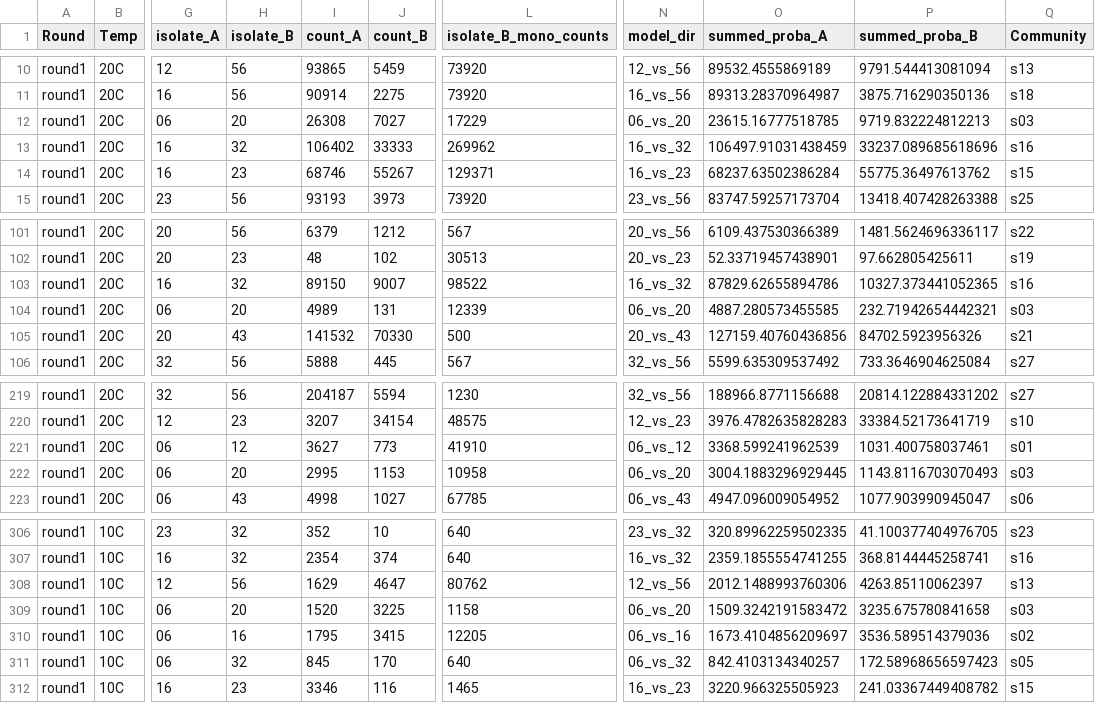
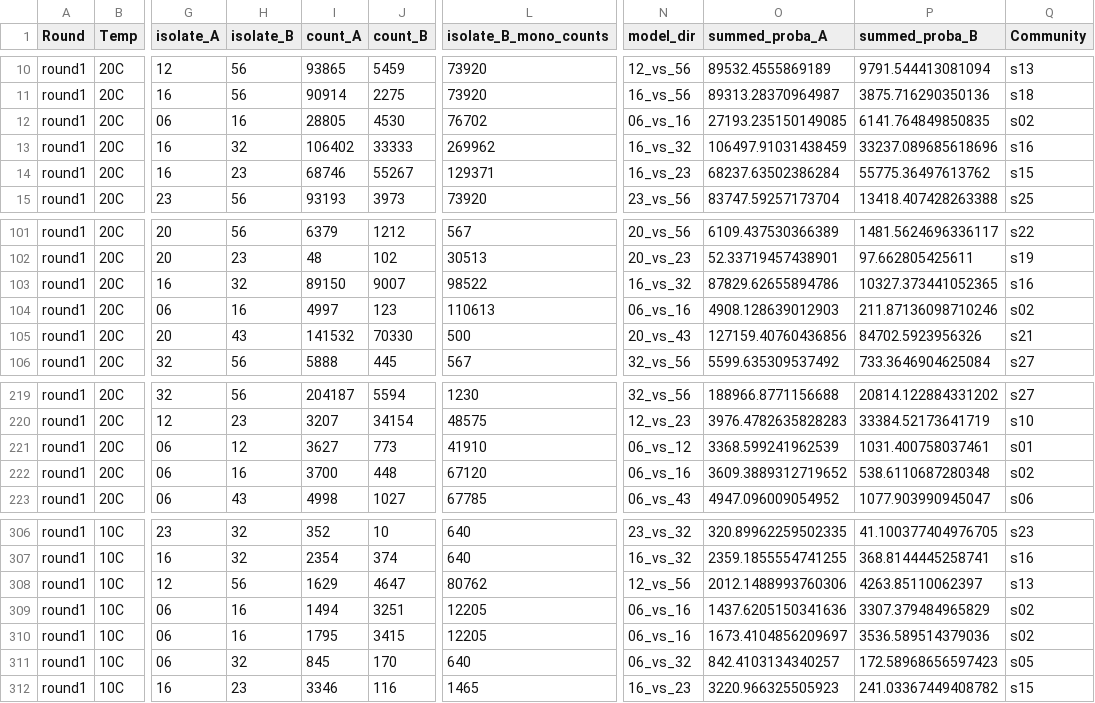
Before and after one commit to MACE-laboratory/MACE_flow_cytometry_classifiers, a CSV file: coculture_pairwise_counts_round1.csv, drawn as a sheet; only a part is shown, gaps mark what is left out; the diff covers the shown part only; the diff names each change by its address in the sheet, - before the commit and + after, or states it on an @@ line.

```diff
--- a/coculture_pairwise_counts_round1.csv
+++ b/coculture_pairwise_counts_round1.csv
-H12 (isolate_B): 20
+H12 (isolate_B): 16
-I12 (count_A): 26308
+I12 (count_A): 28805
-J12 (count_B): 7027
+J12 (count_B): 4530
-L12 (isolate_B_mono_counts): 17229
+L12 (isolate_B_mono_counts): 76702
-N12 (model_dir): 06_vs_20
+N12 (model_dir): 06_vs_16
-O12 (summed_proba_A): 23615.16777518785
+O12 (summed_proba_A): 27193.235150149085
-P12 (summed_proba_B): 9719.832224812213
+P12 (summed_proba_B): 6141.764849850835
-Q12 (Community): s03
+Q12 (Community): s02
-H104 (isolate_B): 20
+H104 (isolate_B): 16
-I104 (count_A): 4989
+I104 (count_A): 4997
-J104 (count_B): 131
+J104 (count_B): 123
-L104 (isolate_B_mono_counts): 12339
+L104 (isolate_B_mono_counts): 110613
-N104 (model_dir): 06_vs_20
+N104 (model_dir): 06_vs_16
-O104 (summed_proba_A): 4887.280573455585
+O104 (summed_proba_A): 4908.128639012903
-P104 (summed_proba_B): 232.71942654442321
+P104 (summed_proba_B): 211.87136098710246
-Q104 (Community): s03
+Q104 (Community): s02
-H222 (isolate_B): 20
+H222 (isolate_B): 16
-I222 (count_A): 2995
+I222 (count_A): 3700
-J222 (count_B): 1153
+J222 (count_B): 448
-L222 (isolate_B_mono_counts): 10958
+L222 (isolate_B_mono_counts): 67120
-N222 (model_dir): 06_vs_20
+N222 (model_dir): 06_vs_16
-O222 (summed_proba_A): 3004.1883296929445
+O222 (summed_proba_A): 3609.3889312719652
-P222 (summed_proba_B): 1143.8116703070493
+P222 (summed_proba_B): 538.6110687280348
-Q222 (Community): s03
+Q222 (Community): s02
-H309 (isolate_B): 20
+H309 (isolate_B): 16
-I309 (count_A): 1520
+I309 (count_A): 1494
-J309 (count_B): 3225
+J309 (count_B): 3251
-L309 (isolate_B_mono_counts): 1158
+L309 (isolate_B_mono_counts): 12205
-N309 (model_dir): 06_vs_20
+N309 (model_dir): 06_vs_16
-O309 (summed_proba_A): 1509.3242191583472
+O309 (summed_proba_A): 1437.6205150341636
-P309 (summed_proba_B): 3235.675780841658
+P309 (summed_proba_B): 3307.379484965829
-Q309 (Community): s03
+Q309 (Community): s02
```
Also changed, not shown: 32 edited cells elsewhere in this file, coculture_pairwise_counts_round2.csv, 15 other files.
